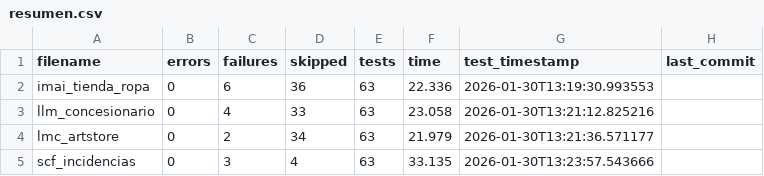
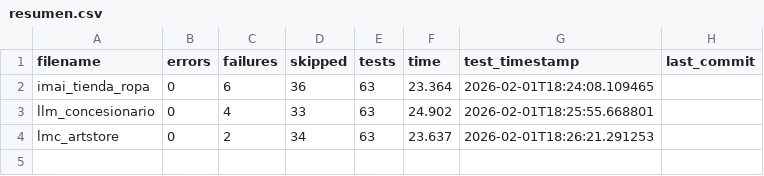
Before and after one commit to unpobrecitoalumno/SGE-odoo-tests, a CSV file: docs/A/resumen.csv, drawn as a sheet.

Commit message:
Tests from 172.31.24.143 on 20260201_182014

```diff
--- a/docs/A/resumen.csv
+++ b/docs/A/resumen.csv
@@ -1,5 +1,4 @@
 filename,errors,failures,skipped,tests,time,test_timestamp,last_commit
-"imai_tienda_ropa","0","6","36","63","22.336","2026-01-30T13:19:30.993553",""
-"llm_concesionario","0","4","33","63","23.058","2026-01-30T13:21:12.825216",""
-"lmc_artstore","0","2","34","63","21.979","2026-01-30T13:21:36.571177",""
-"scf_incidencias","0","3","4","63","33.135","2026-01-30T13:23:57.543666",""
+"imai_tienda_ropa","0","6","36","63","23.364","2026-02-01T18:24:08.109465",""
+"llm_concesionario","0","4","33","63","24.902","2026-02-01T18:25:55.668801",""
+"lmc_artstore","0","2","34","63","23.637","2026-02-01T18:26:21.291253",""
```
Also changed, not shown: 21 other files.
